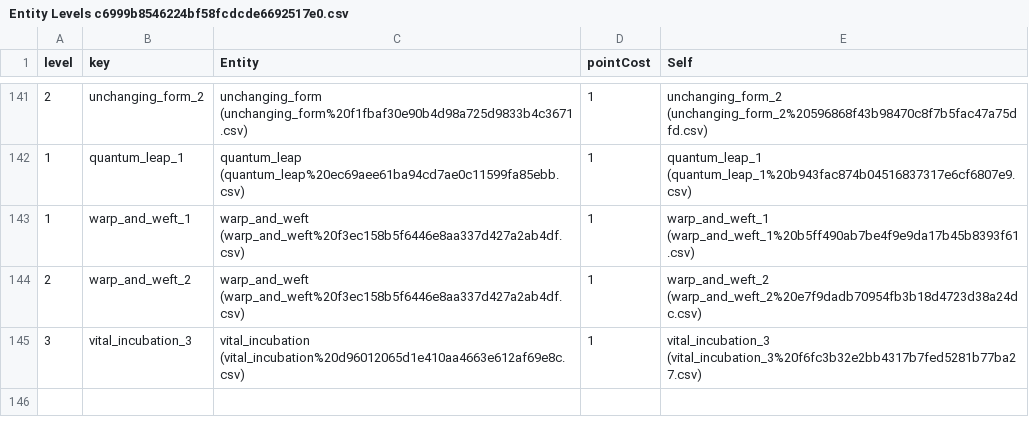
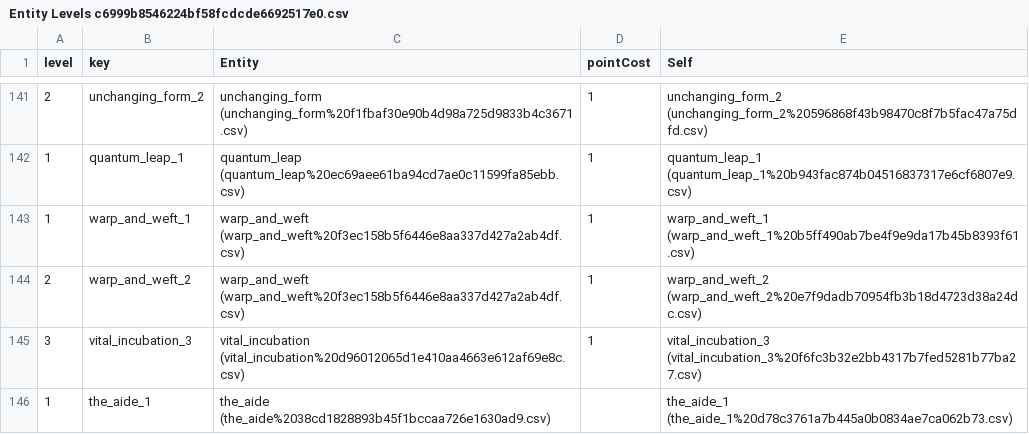
Before and after one commit to jesselatimer/incursion, a CSV file: public/imported/Entity Levels c6999b8546224bf58fcdcde6692517e0.csv, drawn as a sheet; only a part is shown, gaps mark what is left out; the diff names each change by its address in the sheet, - before the commit and + after, or states it on an @@ line.

```diff
--- a/public/imported/Entity Levels c6999b8546224bf58fcdcde6692517e0.csv
+++ b/public/imported/Entity Levels c6999b8546224bf58fcdcde6692517e0.csv
+row 146: 1 | the_aide_1 | the_aide (the_aide%2038cd1828893b45f1bccaa726e1630ad9.csv) |  | the_aide_1 (the_aide_1%20d78c3761a7b445a0b0834ae7ca062b73.csv)
```
Also changed, not shown: public/imported/Entities ec7305ac1c814f7290ef03a1b62b6549.csv, public/imported/Entities ec7305ac1c814f7290ef03a1b62b6549_all.csv, 36 other files.
